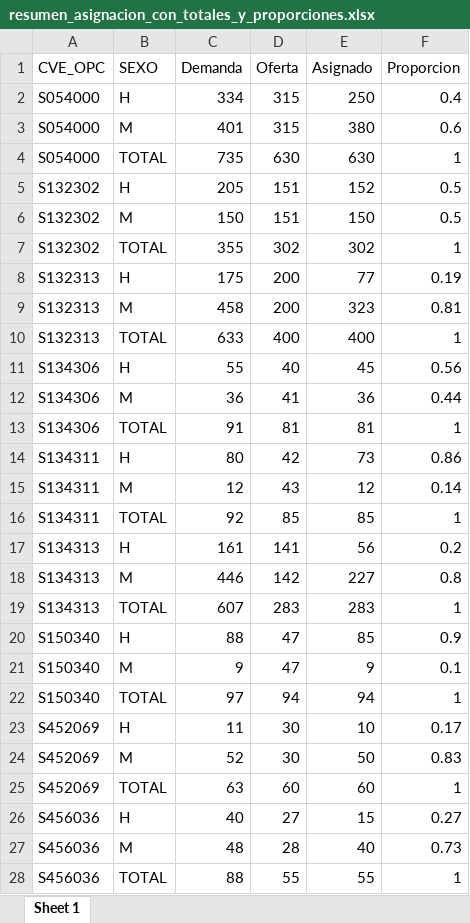
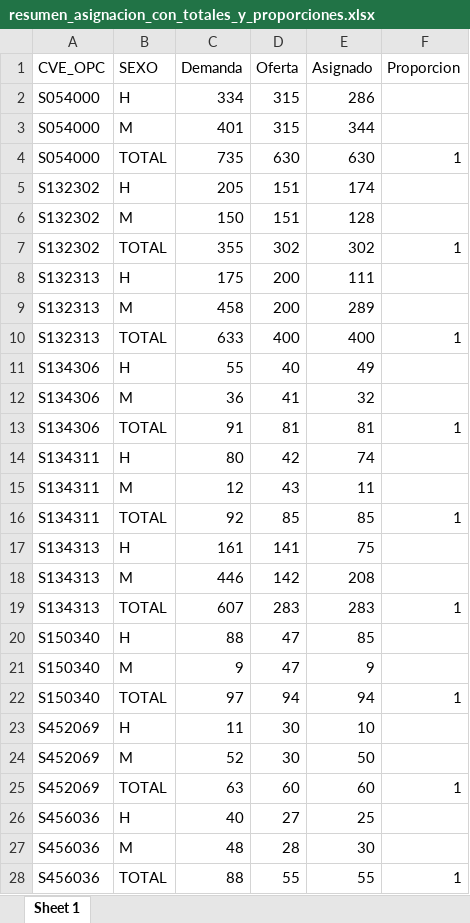
Before and after one commit to NavaSergio/TT, an Excel workbook: opciones educativas/resumen_asignacion_con_totales_y_proporciones.xlsx, sheet Sheet 1, drawn as a sheet; only a part is shown; values as stored, in another font and other column widths than the file's, no borders; the diff covers the shown part only; the diff names each change by its address in the sheet, - before the commit and + after, or states it on an @@ line.

```diff
--- a/opciones educativas/resumen_asignacion_con_totales_y_proporciones.xlsx (sheet Sheet 1)
+++ b/opciones educativas/resumen_asignacion_con_totales_y_proporciones.xlsx (sheet Sheet 1)
-E2 (Asignado): 250
+E2 (Asignado): 286
-F2 (Proporcion): 0.4
+F2 (Proporcion): (empty)
-E3 (Asignado): 380
+E3 (Asignado): 344
-F3 (Proporcion): 0.6
+F3 (Proporcion): (empty)
-E5 (Asignado): 152
+E5 (Asignado): 174
-F5:F6 (Proporcion): 0.5
+F5:F6 (Proporcion): (empty)
-E6 (Asignado): 150
+E6 (Asignado): 128
-E8 (Asignado): 77
+E8 (Asignado): 111
-F8 (Proporcion): 0.19
+F8 (Proporcion): (empty)
-E9 (Asignado): 323
+E9 (Asignado): 289
-F9 (Proporcion): 0.81
+F9 (Proporcion): (empty)
-E11 (Asignado): 45
+E11 (Asignado): 49
-F11 (Proporcion): 0.56
+F11 (Proporcion): (empty)
-E12 (Asignado): 36
+E12 (Asignado): 32
-F12 (Proporcion): 0.44
+F12 (Proporcion): (empty)
-E14 (Asignado): 73
+E14 (Asignado): 74
-F14 (Proporcion): 0.86
+F14 (Proporcion): (empty)
-E15 (Asignado): 12
+E15 (Asignado): 11
-F15 (Proporcion): 0.14
+F15 (Proporcion): (empty)
-E17 (Asignado): 56
+E17 (Asignado): 75
-F17 (Proporcion): 0.2
+F17 (Proporcion): (empty)
-E18 (Asignado): 227
+E18 (Asignado): 208
-F18 (Proporcion): 0.8
+F18 (Proporcion): (empty)
-F20 (Proporcion): 0.9
+F20 (Proporcion): (empty)
-F21 (Proporcion): 0.1
+F21 (Proporcion): (empty)
-F23 (Proporcion): 0.17
+F23 (Proporcion): (empty)
-F24 (Proporcion): 0.83
+F24 (Proporcion): (empty)
-E26 (Asignado): 15
+E26 (Asignado): 25
-F26 (Proporcion): 0.27
+F26 (Proporcion): (empty)
-E27 (Asignado): 40
+E27 (Asignado): 30
-F27 (Proporcion): 0.73
+F27 (Proporcion): (empty)
```
Also changed, not shown: 128 edited cells elsewhere in this sheet, opciones educativas/no_asignados.xlsx, 22 other files.
